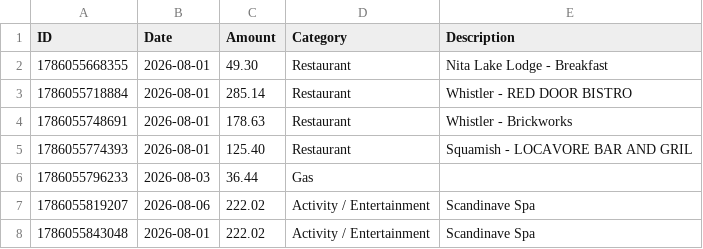
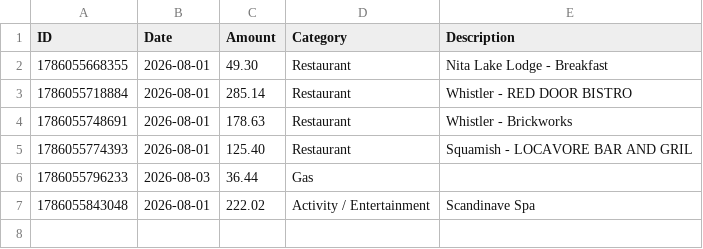
Before and after one commit to swaterman19/budget_app, a CSV file: data/spending.csv, drawn as a sheet; the diff names each change by its address in the sheet, - before the commit and + after, or states it on an @@ line.

Commit message:
Delete expense 1786055819207

```diff
--- a/data/spending.csv
+++ b/data/spending.csv
-row 7: 1786055819207 | 2026-08-06 | 222.02 | Activity / Entertainment | Scandinave Spa
```
